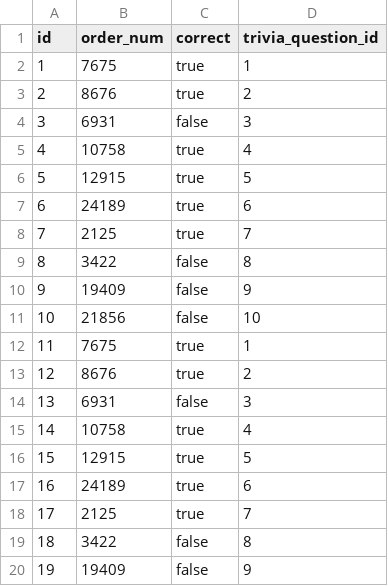
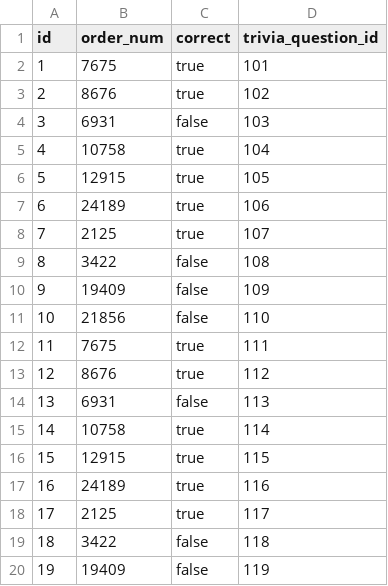
Before and after one commit to jesfre/bibletrivia, a CSV file: src/main/resources/config/liquibase/fake-data/quiz_entry.csv, drawn as a sheet.

```diff
--- a/src/main/resources/config/liquibase/fake-data/quiz_entry.csv
+++ b/src/main/resources/config/liquibase/fake-data/quiz_entry.csv
@@ -1,20 +1,20 @@
 id;order_num;correct;trivia_question_id
-1;7675;true;1
-2;8676;true;2
-3;6931;false;3
-4;10758;true;4
-5;12915;true;5
-6;24189;true;6
-7;2125;true;7
-8;3422;false;8
-9;19409;false;9
-10;21856;false;10
-11;7675;true;1
-12;8676;true;2
-13;6931;false;3
-14;10758;true;4
-15;12915;true;5
-16;24189;true;6
-17;2125;true;7
-18;3422;false;8
-19;19409;false;9
+1;7675;true;101
+2;8676;true;102
+3;6931;false;103
+4;10758;true;104
+5;12915;true;105
+6;24189;true;106
+7;2125;true;107
+8;3422;false;108
+9;19409;false;109
+10;21856;false;110
+11;7675;true;111
+12;8676;true;112
+13;6931;false;113
+14;10758;true;114
+15;12915;true;115
+16;24189;true;116
+17;2125;true;117
+18;3422;false;118
+19;19409;false;119
```
Also changed, not shown: src/main/resources/config/liquibase/fake-data/trivia.csv, 3 other files.
